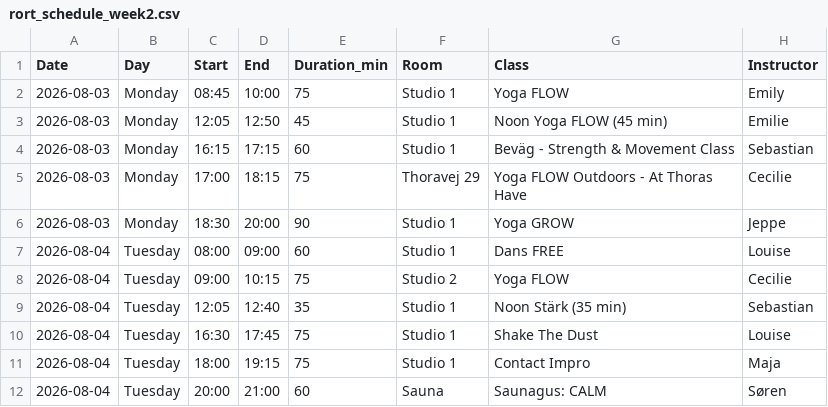
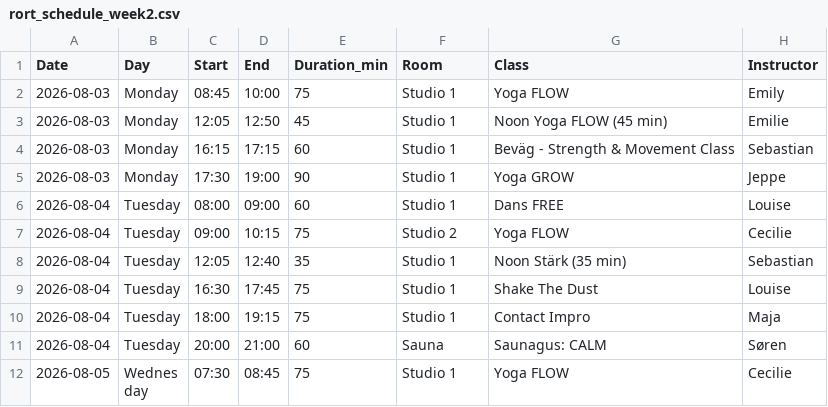
Before and after one commit to FreddyAngelo/rort-calendar, a CSV file: data/rort_schedule_week2.csv, drawn as a sheet; only a part is shown; the shorter side is filled out with more unchanged rows.

```diff
--- a/data/rort_schedule_week2.csv
+++ b/data/rort_schedule_week2.csv
@@ -4,4 +4,3 @@ Date,Day,Start,End,Duration_min,Room,Class,Instructor
 2026-08-03,Monday,16:15,17:15,60,Studio 1,Beväg - Strength & Movement Class,Sebastian
-2026-08-03,Monday,17:00,18:15,75,Thoravej 29,Yoga FLOW Outdoors - At Thoras Have,Cecilie
-2026-08-03,Monday,18:30,20:00,90,Studio 1,Yoga GROW,Jeppe
+2026-08-03,Monday,17:30,19:00,90,Studio 1,Yoga GROW,Jeppe
 2026-08-04,Tuesday,08:00,09:00,60,Studio 1,Dans FREE,Louise
```
Also changed, not shown: data/rort_schedule_week1.csv.
